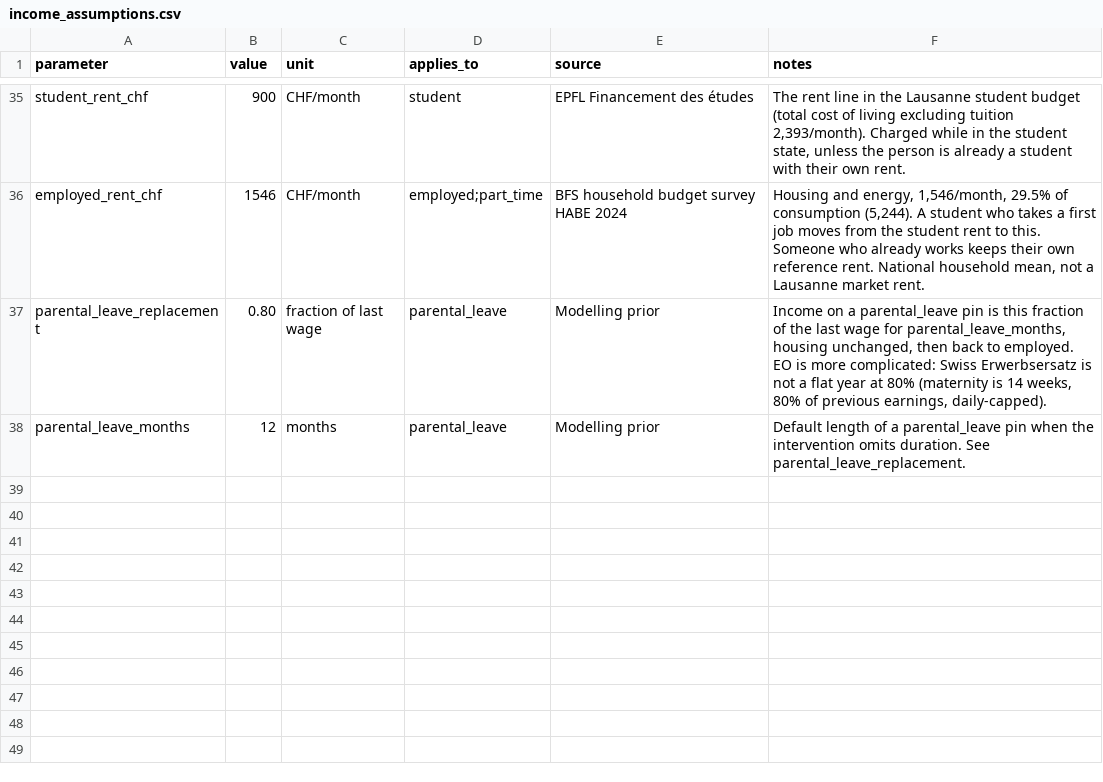
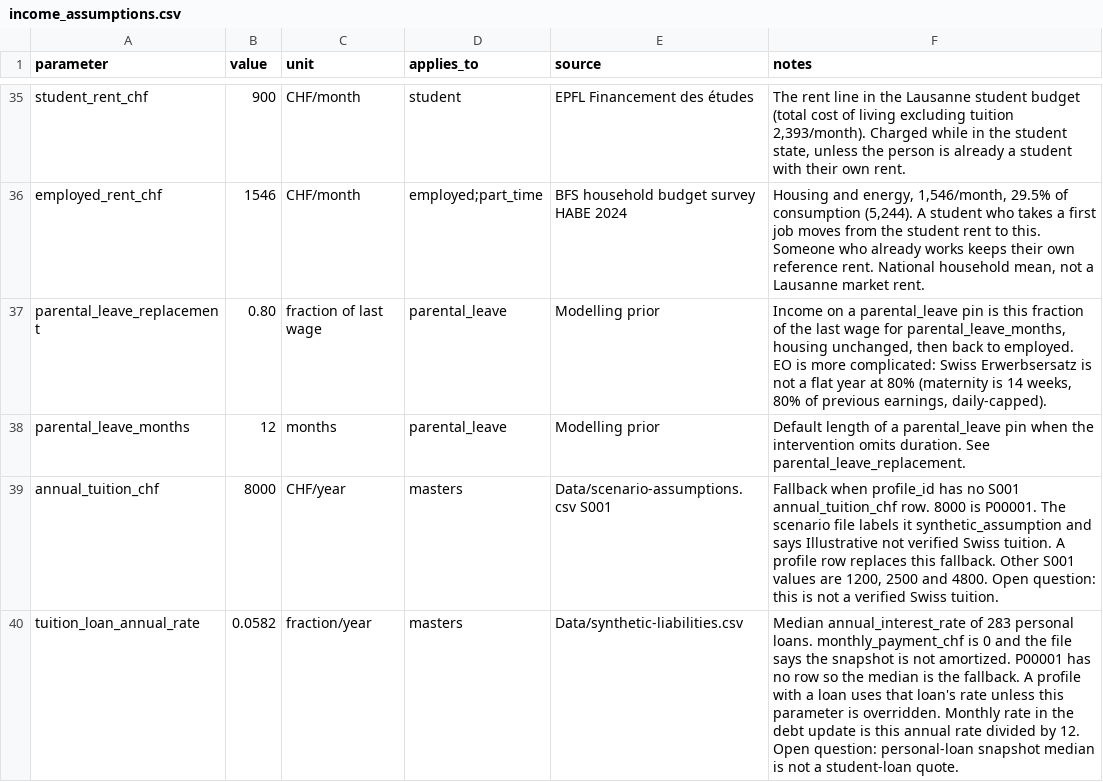
Before and after one commit to Anushri2706/LauzHack-DanseazaPentruMine, a CSV file: backend/assumptions/income_assumptions.csv, drawn as a sheet; only a part is shown, gaps mark what is left out.

Commit message:
Accrue tuition debt while a master's pins the student state.
Each month of the force_state student pin that ends with has_masters adds that month's tuition to a running debt total, grown by the monthly loan rate. The loan draw is added to cash. Living costs stay in the net flow.

Co-authored-by: vic-rcu <vic-rcu@users.noreply.github.com>

```diff
--- a/backend/assumptions/income_assumptions.csv
+++ b/backend/assumptions/income_assumptions.csv
@@ -38 +38,3 @@ parental_leave_replacement,0.80,fraction of last wage,parental_leave,Modelling p
 parental_leave_months,12,months,parental_leave,Modelling prior,"Default length of a parental_leave pin when the intervention omits duration. See parental_leave_replacement."
+annual_tuition_chf,8000,CHF/year,masters,Data/scenario-assumptions.csv S001,"Fallback when profile_id has no S001 annual_tuition_chf row. 8000 is P00001. The scenario file labels it synthetic_assumption and says Illustrative not verified Swiss tuition. A profile row replaces this fallback. Other S001 values are 1200, 2500 and 4800. Open question: this is not a verified Swiss tuition."
+tuition_loan_annual_rate,0.0582,fraction/year,masters,Data/synthetic-liabilities.csv,"Median annual_interest_rate of 283 personal loans. monthly_payment_chf is 0 and the file says the snapshot is not amortized. P00001 has no row so the median is the fallback. A profile with a loan uses that loan's rate unless this parameter is overridden. Monthly rate in the debt update is this annual rate divided by 12. Open question: personal-loan snapshot median is not a student-loan quote."
```
Also changed, not shown: 6 other files.
